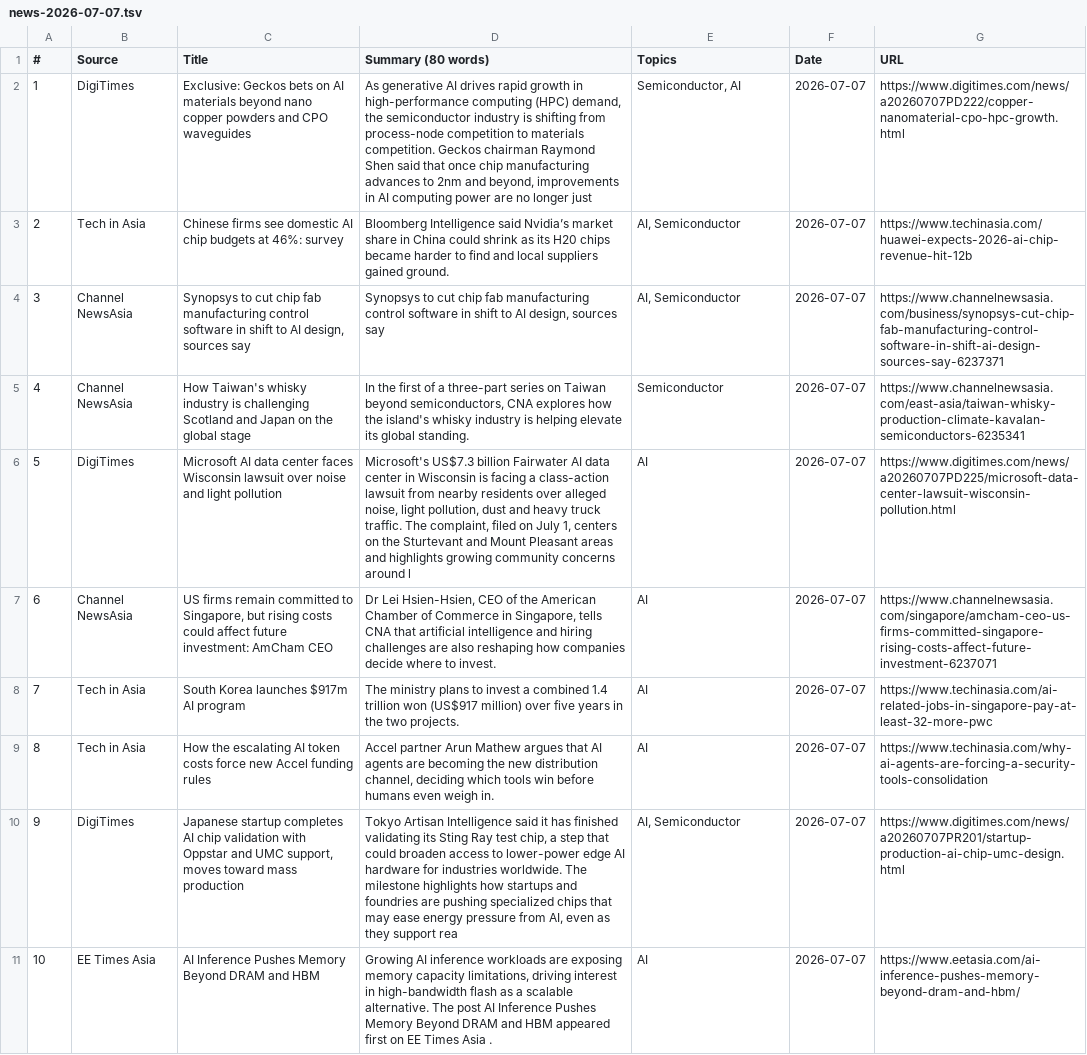
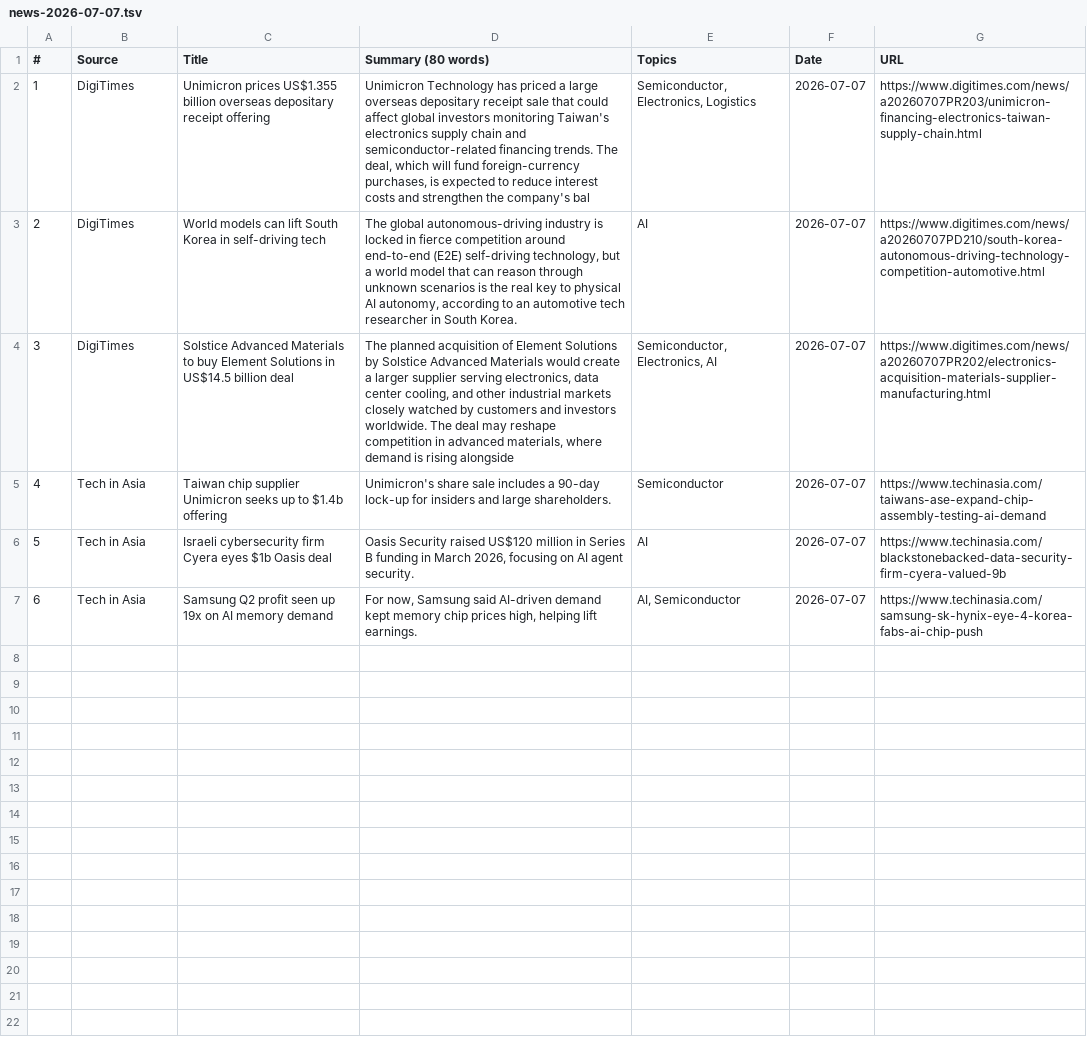
Before and after one commit to asiatechfeed/Asia-Tech-Feed, a TSV file: assets/data/news-2026-07-07.tsv, drawn as a sheet; removed rows and columns are numbered as before the commit, all else as after; the diff names each change by its address in the sheet, - before the commit and + after, or states it on an @@ line.

```diff
--- a/assets/data/news-2026-07-07.tsv
+++ b/assets/data/news-2026-07-07.tsv
-C2 (Title): Exclusive: Geckos bets on AI materials beyond nano copper powders and CPO waveguides
+C2 (Title): Unimicron prices US$1.355 billion overseas depositary receipt offering
-D2 (Summary (80 words)): As generative AI drives rapid growth in high-performance computing (HPC) demand, the semiconductor industry is shifting from process-node competition to materials competition. Geckos chairman Raymond Shen said that once chip manufacturing advances to 2nm and beyond, improvements in AI computing power are no longer just
+D2 (Summary (80 words)): Unimicron Technology has priced a large overseas depositary receipt sale that could affect global investors monitoring Taiwan's electronics supply chain and semiconductor-related financing trends. The deal, which will fund foreign-currency purchases, is expected to reduce interest costs and strengthen the company's bal
-E2 (Topics): Semiconductor, AI
+E2 (Topics): Semiconductor, Electronics, Logistics
-G2 (URL): https://www.digitimes.com/news/a20260707PD222/copper-nanomaterial-cpo-hpc-growth.html
+G2 (URL): https://www.digitimes.com/news/a20260707PR203/unimicron-financing-electronics-taiwan-supply-chain.html
-row 3: 2 | Tech in Asia | Chinese firms see domestic AI chip budgets at 46%: survey | Bloomberg Intelligence said Nvidia’s market share in China could shrink as its H20 chips became harder to find and local suppliers gained ground. | AI, Semiconductor | 2026-07-07 | https://www.techinasia.com/huawei-expects-2026-ai-chip-revenue-hit-12b
-row 4: 3 | Channel NewsAsia | Synopsys to cut chip fab manufacturing control software in shift to AI design, sources say | Synopsys to cut chip fab manufacturing control software in shift to AI design, sources say | AI, Semiconductor | 2026-07-07 | https://www.channelnewsasia.com/business/synopsys-cut-chip-fab-manufacturing-control-software-in-shift-ai-design-sources-say-6237371
-row 5: 4 | Channel NewsAsia | How Taiwan's whisky industry is challenging Scotland and Japan on the global stage | In the first of a three-part series on Taiwan beyond semiconductors, CNA explores how the island's whisky industry is helping elevate its global standing. | Semiconductor | 2026-07-07 | https://www.channelnewsasia.com/east-asia/taiwan-whisky-production-climate-kavalan-semiconductors-6235341
@@ column A (#) renumbered between rows 3 and 7 @@
-C3 (Title): Microsoft AI data center faces Wisconsin lawsuit over noise and light pollution
+C3 (Title): World models can lift South Korea in self-driving tech
-D3 (Summary (80 words)): Microsoft's US$7.3 billion Fairwater AI data center in Wisconsin is facing a class-action lawsuit from nearby residents over alleged noise, light pollution, dust and heavy truck traffic. The complaint, filed on July 1, centers on the Sturtevant and Mount Pleasant areas and highlights growing community concerns around l
+D3 (Summary (80 words)): The global autonomous-driving industry is locked in fierce competition around end-to-end (E2E) self-driving technology, but a world model that can reason through unknown scenarios is the real key to physical AI autonomy, according to an automotive tech researcher in South Korea.
-G3 (URL): https://www.digitimes.com/news/a20260707PD225/microsoft-data-center-lawsuit-wisconsin-pollution.html
+G3 (URL): https://www.digitimes.com/news/a20260707PD210/south-korea-autonomous-driving-technology-competition-automotive.html
-row 7: 6 | Channel NewsAsia | US firms remain committed to Singapore, but rising costs could affect future investment: AmCham CEO | Dr Lei Hsien-Hsien, CEO of the American Chamber of Commerce in Singapore, tells CNA that artificial intelligence and hiring challenges are also reshaping how companies decide where to invest. | AI | 2026-07-07 | https://www.channelnewsasia.com/singapore/amcham-ceo-us-firms-committed-singapore-rising-costs-affect-future-investment-6237071
+row 4: 3 | DigiTimes | Solstice Advanced Materials to buy Element Solutions in US$14.5 billion deal | The planned acquisition of Element Solutions by Solstice Advanced Materials would create a larger supplier serving electronics, data center cooling, and other industrial markets closely watched by customers and investors worldwide. The deal may reshape competition in advanced materials, where demand is rising alongside | Semiconductor, Electronics, AI | 2026-07-07 | https://www.digitimes.com/news/a20260707PR202/electronics-acquisition-materials-supplier-manufacturing.html
-C5 (Title): South Korea launches $917m AI program
+C5 (Title): Taiwan chip supplier Unimicron seeks up to $1.4b offering
-D5 (Summary (80 words)): The ministry plans to invest a combined 1.4 trillion won (US$917 million) over five years in the two projects.
+D5 (Summary (80 words)): Unimicron's share sale includes a 90-day lock-up for insiders and large shareholders.
-E5 (Topics): AI
+E5 (Topics): Semiconductor
-G5 (URL): https://www.techinasia.com/ai-related-jobs-in-singapore-pay-at-least-32-more-pwc
+G5 (URL): https://www.techinasia.com/taiwans-ase-expand-chip-assembly-testing-ai-demand
-C6 (Title): How the escalating AI token costs force new Accel funding rules
+C6 (Title): Israeli cybersecurity firm Cyera eyes $1b Oasis deal
-D6 (Summary (80 words)): Accel partner Arun Mathew argues that AI agents are becoming the new distribution channel, deciding which tools win before humans even weigh in.
+D6 (Summary (80 words)): Oasis Security raised US$120 million in Series B funding in March 2026, focusing on AI agent security.
-G6 (URL): https://www.techinasia.com/why-ai-agents-are-forcing-a-security-tools-consolidation
+G6 (URL): https://www.techinasia.com/blackstonebacked-data-security-firm-cyera-valued-9b
-B7 (Source): DigiTimes
+B7 (Source): Tech in Asia
-C7 (Title): Japanese startup completes AI chip validation with Oppstar and UMC support, moves toward mass production
+C7 (Title): Samsung Q2 profit seen up 19x on AI memory demand
-D7 (Summary (80 words)): Tokyo Artisan Intelligence said it has finished validating its Sting Ray test chip, a step that could broaden access to lower-power edge AI hardware for industries worldwide. The milestone highlights how startups and foundries are pushing specialized chips that may ease energy pressure from AI, even as they support rea
+D7 (Summary (80 words)): For now, Samsung said AI-driven demand kept memory chip prices high, helping lift earnings.
-G7 (URL): https://www.digitimes.com/news/a20260707PR201/startup-production-ai-chip-umc-design.html
+G7 (URL): https://www.techinasia.com/samsung-sk-hynix-eye-4-korea-fabs-ai-chip-push
-row 11: 10 | EE Times Asia | AI Inference Pushes Memory Beyond DRAM and HBM | Growing AI inference workloads are exposing memory capacity limitations, driving interest in high-bandwidth flash as a scalable alternative. The post AI Inference Pushes Memory Beyond DRAM and HBM appeared first on EE Times Asia . | AI | 2026-07-07 | https://www.eetasia.com/ai-inference-pushes-memory-beyond-dram-and-hbm/
```
Also changed, not shown: 9 other files.
